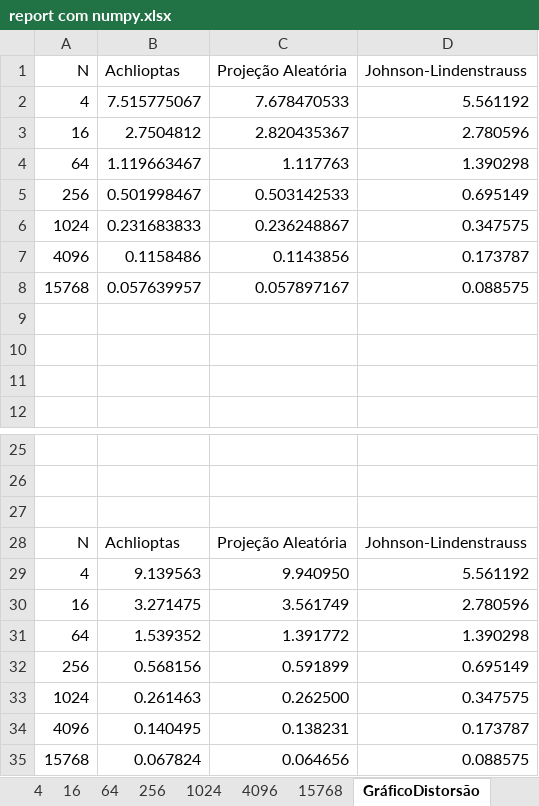
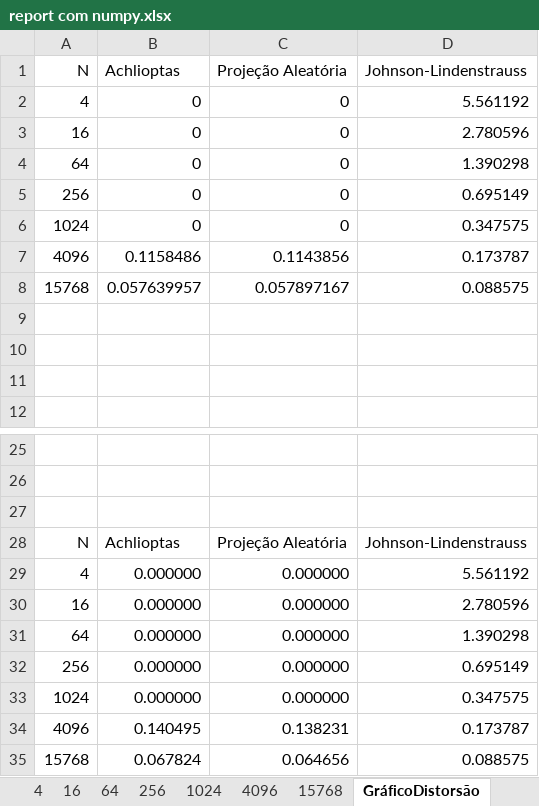
Before and after one commit to lquatrin/inf2978, an Excel workbook: report/report com numpy.xlsx, sheet GráficoDistorsão, drawn as a sheet; only a part is shown, gaps mark what is left out; values as stored, in another font and other column widths than the file's, no borders; charts and pictures not drawn; the diff names each change by its address in the sheet, - before the commit and + after, or states it on an @@ line.

```diff
--- a/report/report com numpy.xlsx (sheet GráficoDistorsão)
+++ b/report/report com numpy.xlsx (sheet GráficoDistorsão)
-B2 (Achlioptas): 7.515775067
+B2 (Achlioptas): 0
-C2 (Projeção Aleatória): 7.678470533
+C2 (Projeção Aleatória): 0
-B3 (Achlioptas): 2.7504812
+B3 (Achlioptas): 0
-C3 (Projeção Aleatória): 2.820435367
+C3 (Projeção Aleatória): 0
-B4 (Achlioptas): 1.119663467
+B4 (Achlioptas): 0
-C4 (Projeção Aleatória): 1.117763
+C4 (Projeção Aleatória): 0
-B5 (Achlioptas): 0.501998467
+B5 (Achlioptas): 0
-C5 (Projeção Aleatória): 0.503142533
+C5 (Projeção Aleatória): 0
-B6 (Achlioptas): 0.231683833
+B6 (Achlioptas): 0
-C6 (Projeção Aleatória): 0.236248867
+C6 (Projeção Aleatória): 0
-B29 (Achlioptas): 9.139563
+B29 (Achlioptas): 0.000000
-C29 (Projeção Aleatória): 9.940950
+C29 (Projeção Aleatória): 0.000000
-B30 (Achlioptas): 3.271475
+B30 (Achlioptas): 0.000000
-C30 (Projeção Aleatória): 3.561749
+C30 (Projeção Aleatória): 0.000000
-B31 (Achlioptas): 1.539352
+B31 (Achlioptas): 0.000000
-C31 (Projeção Aleatória): 1.391772
+C31 (Projeção Aleatória): 0.000000
-B32 (Achlioptas): 0.568156
+B32 (Achlioptas): 0.000000
-C32 (Projeção Aleatória): 0.591899
+C32 (Projeção Aleatória): 0.000000
-B33 (Achlioptas): 0.261463
+B33 (Achlioptas): 0.000000
-C33 (Projeção Aleatória): 0.262500
+C33 (Projeção Aleatória): 0.000000
```
Also changed, not shown: sheet 64, sheet 256, sheet 1024, sheet 16, sheet 4, sheet 4096, 1 more sheet, charts or pictures.
